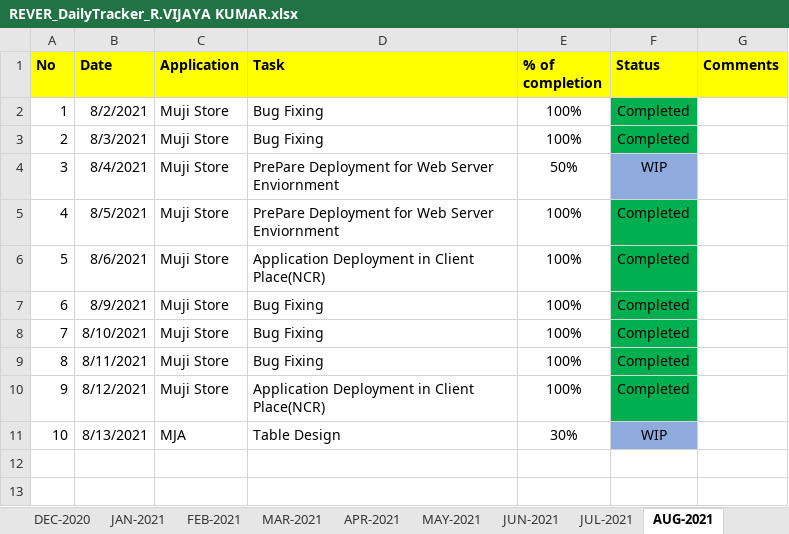
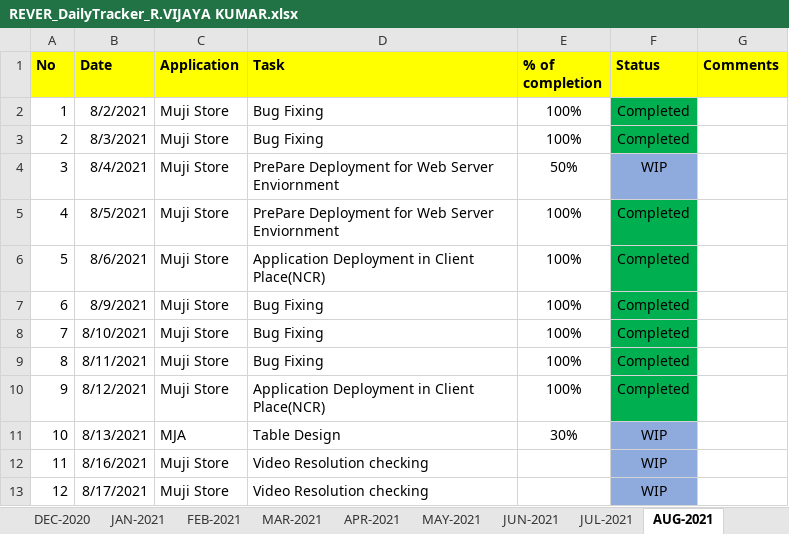
Before and after one commit to RIGELSOFTSINGAPORE/DailyTracker, an Excel workbook: REVER_DailyTracker_R.VIJAYA KUMAR.xlsx, sheet AUG-2021, drawn as a sheet; values as stored, in another font and other column widths than the file's, no borders; the diff names each change by its address in the sheet, - before the commit and + after, or states it on an @@ line.

Commit message:
Status updated

```diff
--- a/REVER_DailyTracker_R.VIJAYA KUMAR.xlsx (sheet AUG-2021)
+++ b/REVER_DailyTracker_R.VIJAYA KUMAR.xlsx (sheet AUG-2021)
+row 12: 11 | 8/16/2021 | Muji Store | Video Resolution checking |  | WIP
+row 13: 12 | 8/17/2021 | Muji Store | Video Resolution checking |  | WIP
```
